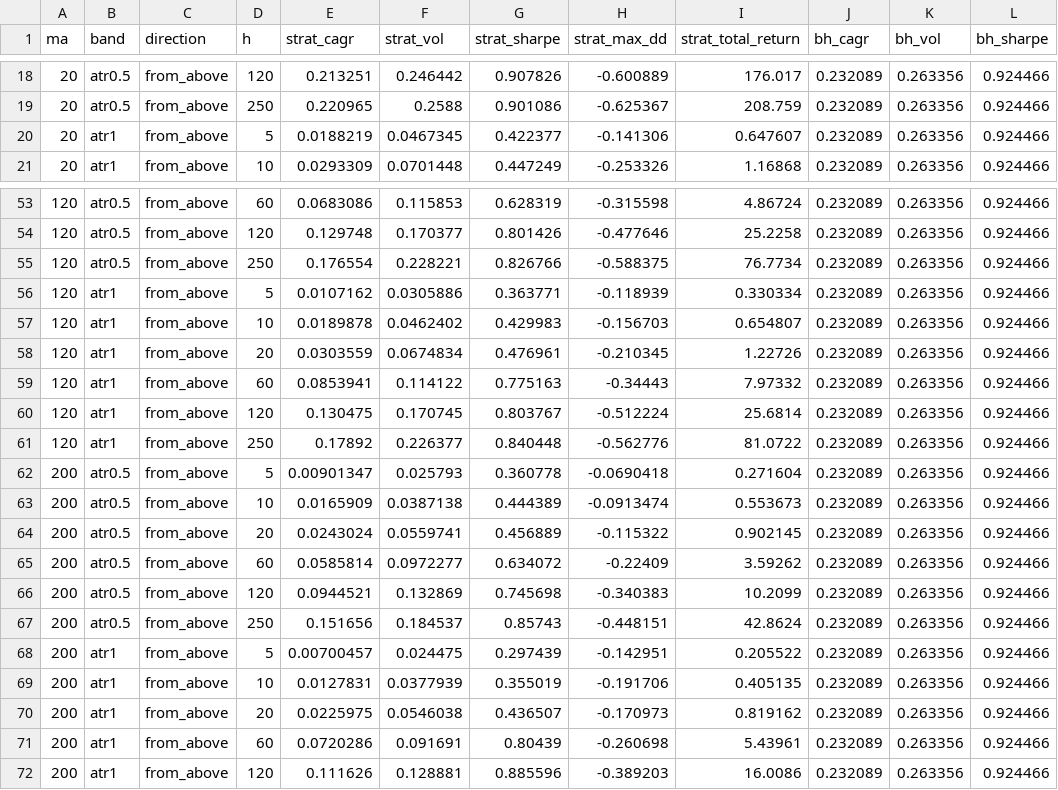
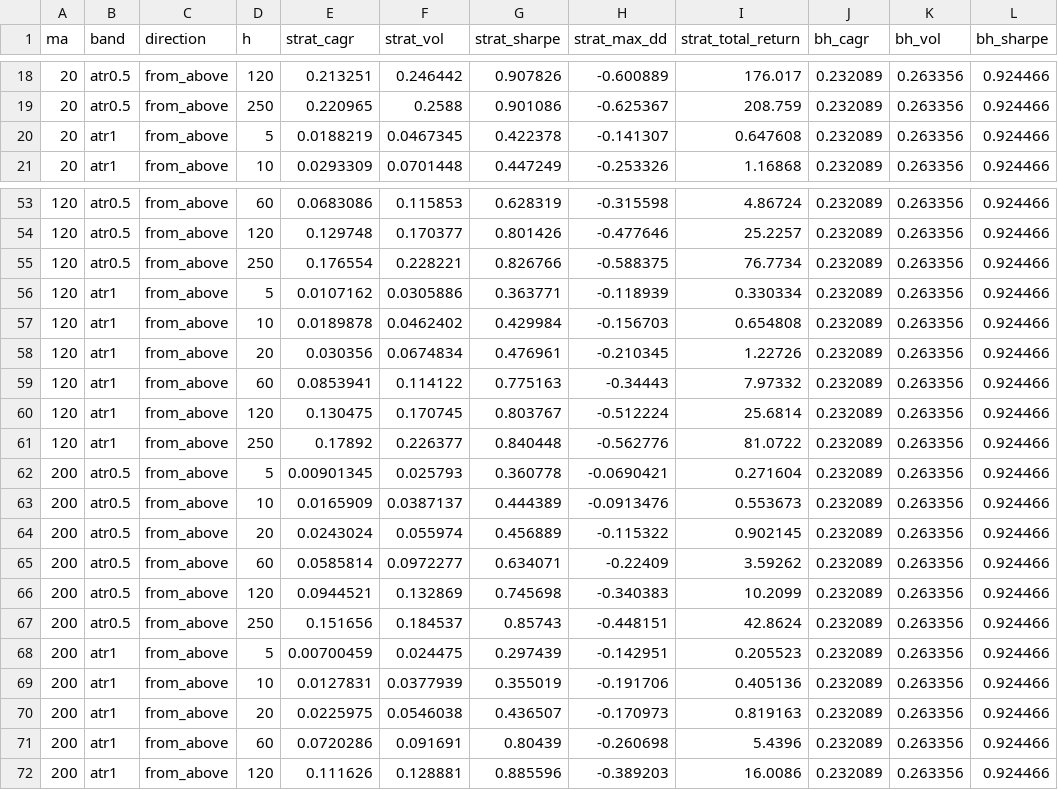
Before and after one commit to JJ-Zhang-DS/buy-a-dip, a CSV file: results/backtest_portfolio.csv, drawn as a sheet; only a part is shown, gaps mark what is left out; the diff covers the shown part only; the diff names each change by its address in the sheet, - before the commit and + after, or states it on an @@ line.

```diff
--- a/results/backtest_portfolio.csv
+++ b/results/backtest_portfolio.csv
-G20 (strat_sharpe): 0.422377
+G20 (strat_sharpe): 0.422378
-H20 (strat_max_dd): -0.141306
+H20 (strat_max_dd): -0.141307
-I20 (strat_total_return): 0.647607
+I20 (strat_total_return): 0.647608
-I54 (strat_total_return): 25.2258
+I54 (strat_total_return): 25.2257
-G57 (strat_sharpe): 0.429983
+G57 (strat_sharpe): 0.429984
-I57 (strat_total_return): 0.654807
+I57 (strat_total_return): 0.654808
-E58 (strat_cagr): 0.0303559
+E58 (strat_cagr): 0.030356
-E62 (strat_cagr): 0.00901347
+E62 (strat_cagr): 0.00901345
-H62 (strat_max_dd): -0.0690418
+H62 (strat_max_dd): -0.0690421
-F63 (strat_vol): 0.0387138
+F63 (strat_vol): 0.0387137
-H63 (strat_max_dd): -0.0913474
+H63 (strat_max_dd): -0.0913476
-F64 (strat_vol): 0.0559741
+F64 (strat_vol): 0.055974
-G65 (strat_sharpe): 0.634072
+G65 (strat_sharpe): 0.634071
-E68 (strat_cagr): 0.00700457
+E68 (strat_cagr): 0.00700459
-I68 (strat_total_return): 0.205522
+I68 (strat_total_return): 0.205523
-I69 (strat_total_return): 0.405135
+I69 (strat_total_return): 0.405136
-I70 (strat_total_return): 0.819162
+I70 (strat_total_return): 0.819163
-I71 (strat_total_return): 5.43961
+I71 (strat_total_return): 5.4396
```
Also changed, not shown: 36 edited cells elsewhere in this file, results/backtest_by_ticker.csv, results/event_study_by_ticker.csv, 20 other files.
